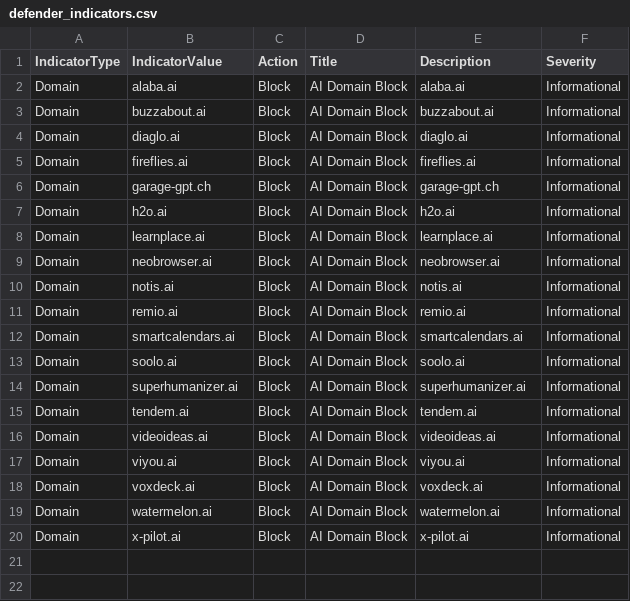
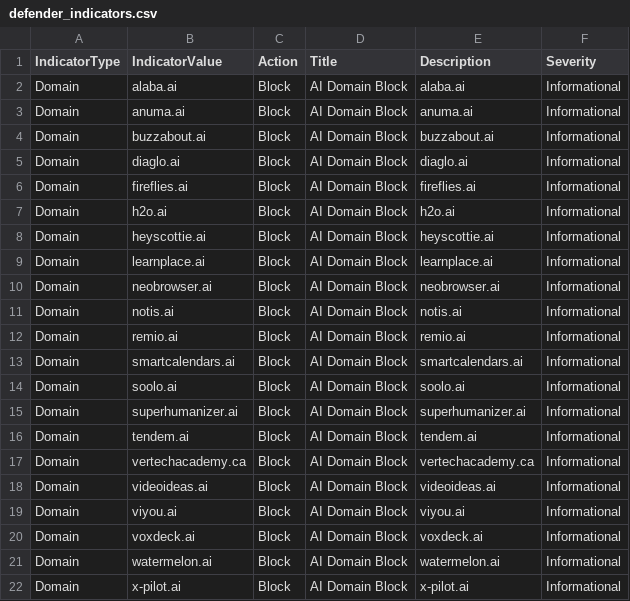
Before and after one commit to koensmink/AI-services-blockfeed-harvester, a CSV file: output/defender_indicators.csv, drawn as a sheet; removed rows and columns are numbered as before the commit, all else as after; the diff names each change by its address in the sheet, - before the commit and + after, or states it on an @@ line.

```diff
--- a/output/defender_indicators.csv
+++ b/output/defender_indicators.csv
+row 3: Domain | anuma.ai | Block | AI Domain Block | anuma.ai | Informational
-row 6: Domain | garage-gpt.ch | Block | AI Domain Block | garage-gpt.ch | Informational
+row 8: Domain | heyscottie.ai | Block | AI Domain Block | heyscottie.ai | Informational
+row 17: Domain | vertechacademy.ca | Block | AI Domain Block | vertechacademy.ca | Informational
```
Also changed, not shown: 5 other files.
